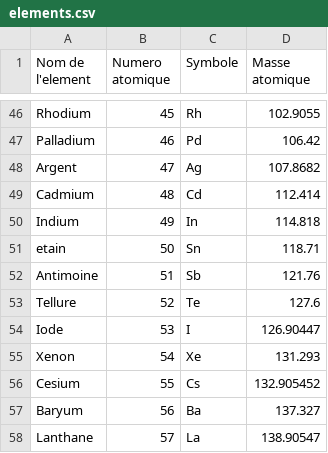
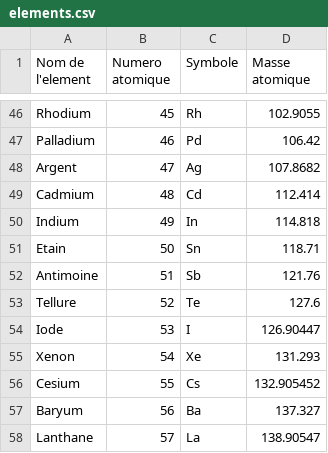
Before and after one commit to plbrault/420-SF2-RE, a CSV file: laboratoires/lab06-vecteurs/solution/lab06a/elements.csv, drawn as a sheet; only a part is shown, gaps mark what is left out; the diff names each change by its address in the sheet, - before the commit and + after, or states it on an @@ line.

```diff
--- a/laboratoires/lab06-vecteurs/solution/lab06a/elements.csv
+++ b/laboratoires/lab06-vecteurs/solution/lab06a/elements.csv
-A51 (Nom de l'element): etain
+A51 (Nom de l'element): Etain
```
Also changed, not shown: laboratoires/lab06-vecteurs/solution/lab06b/elements.csv, 5 other files.
